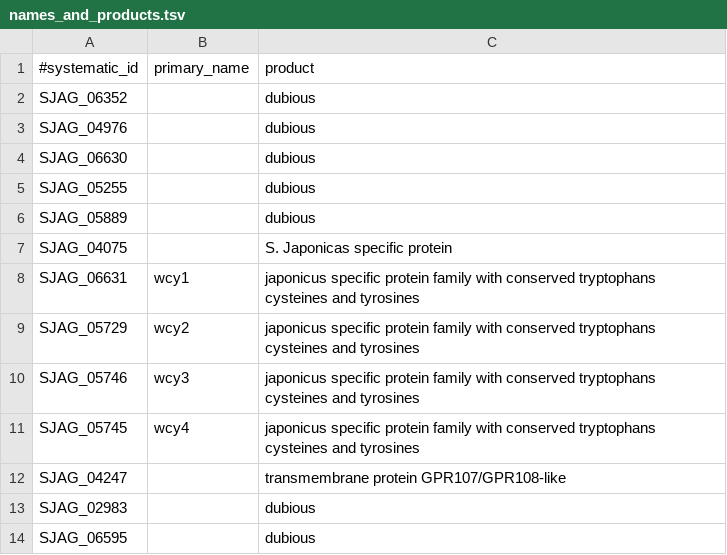
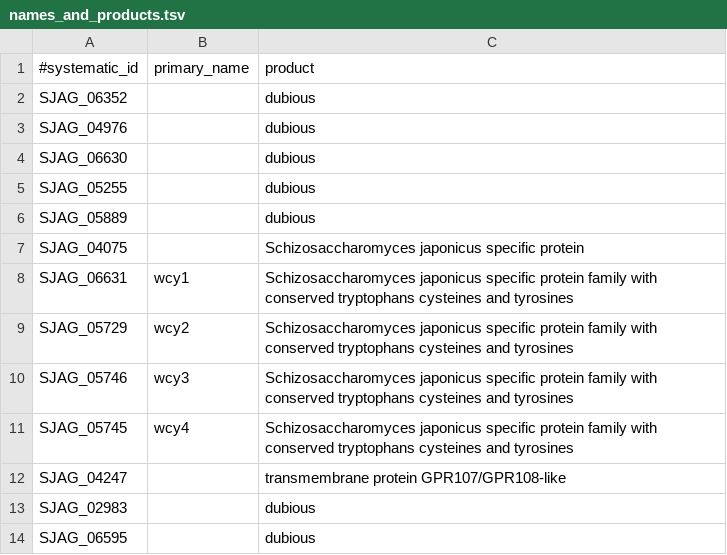
Before and after one commit to japonicusdb/japonicus-curation, a TSV file: names_and_products.tsv, drawn as a sheet; only a part is shown; the diff covers the shown part only.

Commit message:
new names and products japonicus-curation/issues/13

```diff
--- a/names_and_products.tsv
+++ b/names_and_products.tsv
@@ -6,7 +6,7 @@ SJAG_05255		dubious
 SJAG_05889		dubious
-SJAG_04075		S. Japonicas specific protein
-SJAG_06631	wcy1	japonicus specific protein family with conserved tryptophans cysteines and tyrosines
-SJAG_05729	wcy2	japonicus specific protein family with conserved tryptophans cysteines and tyrosines
-SJAG_05746	wcy3	japonicus specific protein family with conserved tryptophans cysteines and tyrosines
-SJAG_05745	wcy4	japonicus specific protein family with conserved tryptophans cysteines and tyrosines
+SJAG_04075		Schizosaccharomyces japonicus specific protein
+SJAG_06631	wcy1	Schizosaccharomyces japonicus specific protein family with conserved tryptophans cysteines and tyrosines
+SJAG_05729	wcy2	Schizosaccharomyces japonicus specific protein family with conserved tryptophans cysteines and tyrosines
+SJAG_05746	wcy3	Schizosaccharomyces japonicus specific protein family with conserved tryptophans cysteines and tyrosines
+SJAG_05745	wcy4	Schizosaccharomyces japonicus specific protein family with conserved tryptophans cysteines and tyrosines
 SJAG_04247		transmembrane protein GPR107/GPR108-like
```
Also changed, not shown: 33 added rows elsewhere in this file.
